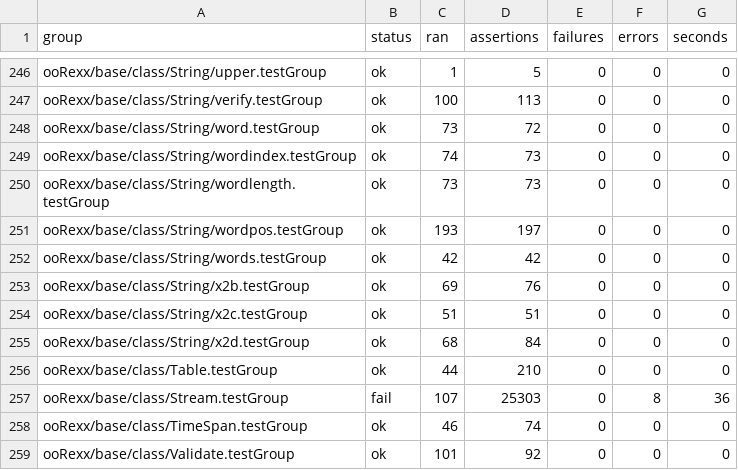
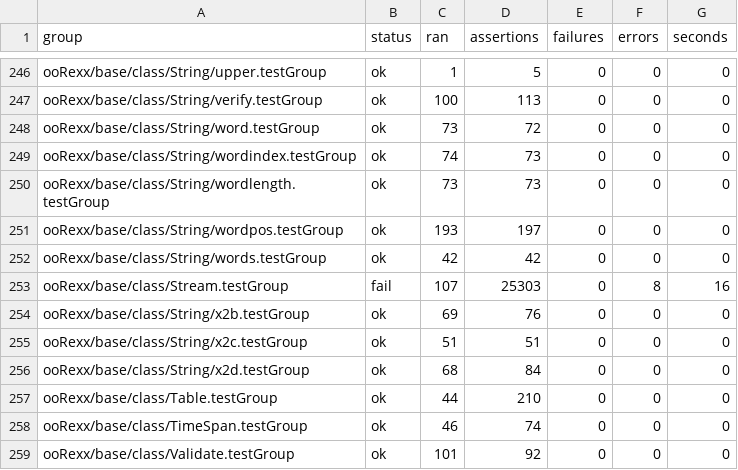
Before and after one commit to JosepMariaBlasco/oorexxwasm, a CSV file: results/suite-web-firefox-r13268-series.csv, drawn as a sheet; only a part is shown, gaps mark what is left out; the diff covers the shown part only.

```diff
--- a/results/suite-web-firefox-r13268-series.csv
+++ b/results/suite-web-firefox-r13268-series.csv
@@ -252,2 +252,3 @@ ooRexx/base/class/String/wordpos.testGroup,ok,193,197,0,0,0
 ooRexx/base/class/String/words.testGroup,ok,42,42,0,0,0
+ooRexx/base/class/Stream.testGroup,fail,107,25303,0,8,16
 ooRexx/base/class/String/x2b.testGroup,ok,69,76,0,0,0
@@ -256,3 +257,2 @@ ooRexx/base/class/String/x2d.testGroup,ok,68,84,0,0,0
 ooRexx/base/class/Table.testGroup,ok,44,210,0,0,0
-ooRexx/base/class/Stream.testGroup,fail,107,25303,0,8,36
 ooRexx/base/class/TimeSpan.testGroup,ok,46,74,0,0,0
```
Also changed, not shown: 7 added rows, 7 removed rows, 3 moved rows and 56 edited cells elsewhere in this file, results/suite-native-r13268-series.csv, results/suite-platforms-r13268-series.csv, 14 other files.
